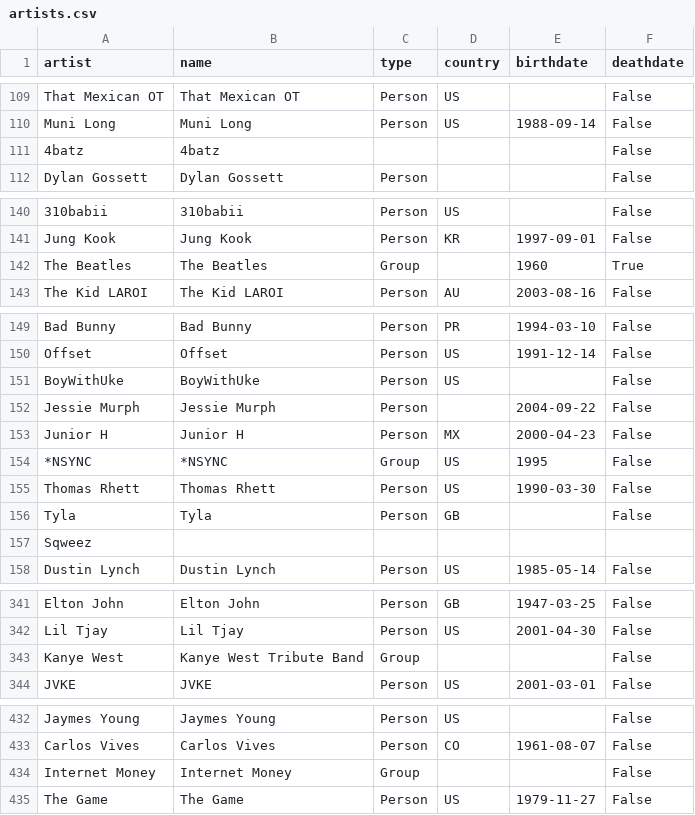
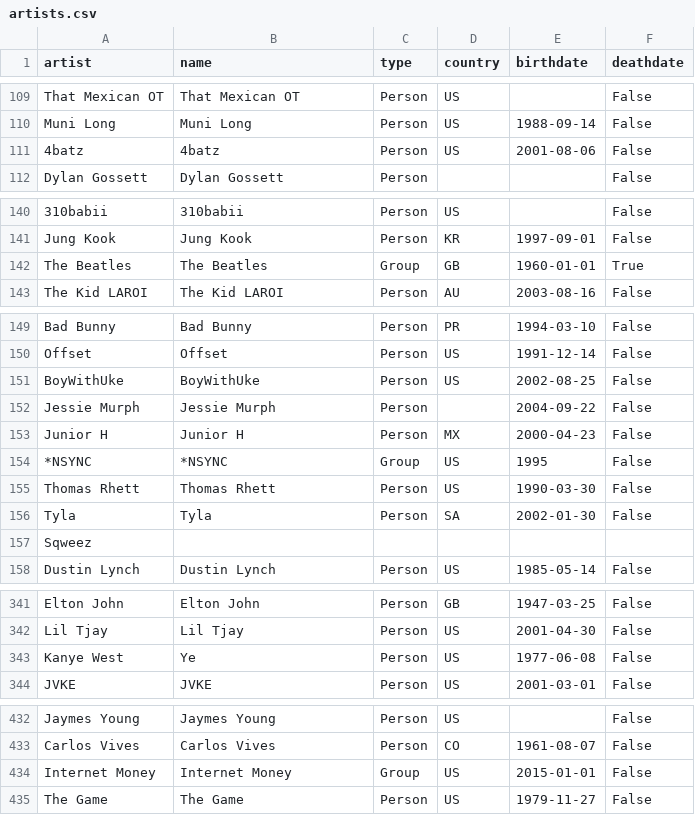
Before and after one commit to nanhsin/billboard_viz, a CSV file: artists.csv, drawn as a sheet; only a part is shown, gaps mark what is left out; the diff covers the shown part only; the diff names each change by its address in the sheet, - before the commit and + after, or states it on an @@ line.

Commit message:
Update artists, features, tracks

```diff
--- a/artists.csv
+++ b/artists.csv
-C111 (type): (empty)
+C111 (type): Person
-D111 (country): (empty)
+D111 (country): US
-E111 (birthdate): (empty)
+E111 (birthdate): 2001-08-06
-D142 (country): (empty)
+D142 (country): GB
-E142 (birthdate): 1960
+E142 (birthdate): 1960-01-01
-E151 (birthdate): (empty)
+E151 (birthdate): 2002-08-25
-D156 (country): GB
+D156 (country): SA
-E156 (birthdate): (empty)
+E156 (birthdate): 2002-01-30
-B343 (name): Kanye West Tribute Band
+B343 (name): Ye
-C343 (type): Group
+C343 (type): Person
-D343 (country): (empty)
+D343 (country): US
-E343 (birthdate): (empty)
+E343 (birthdate): 1977-06-08
-D434 (country): (empty)
+D434 (country): US
-E434 (birthdate): (empty)
+E434 (birthdate): 2015-01-01
```
Also changed, not shown: 3 edited cells elsewhere in this file, tracks.csv, 1 other file.
